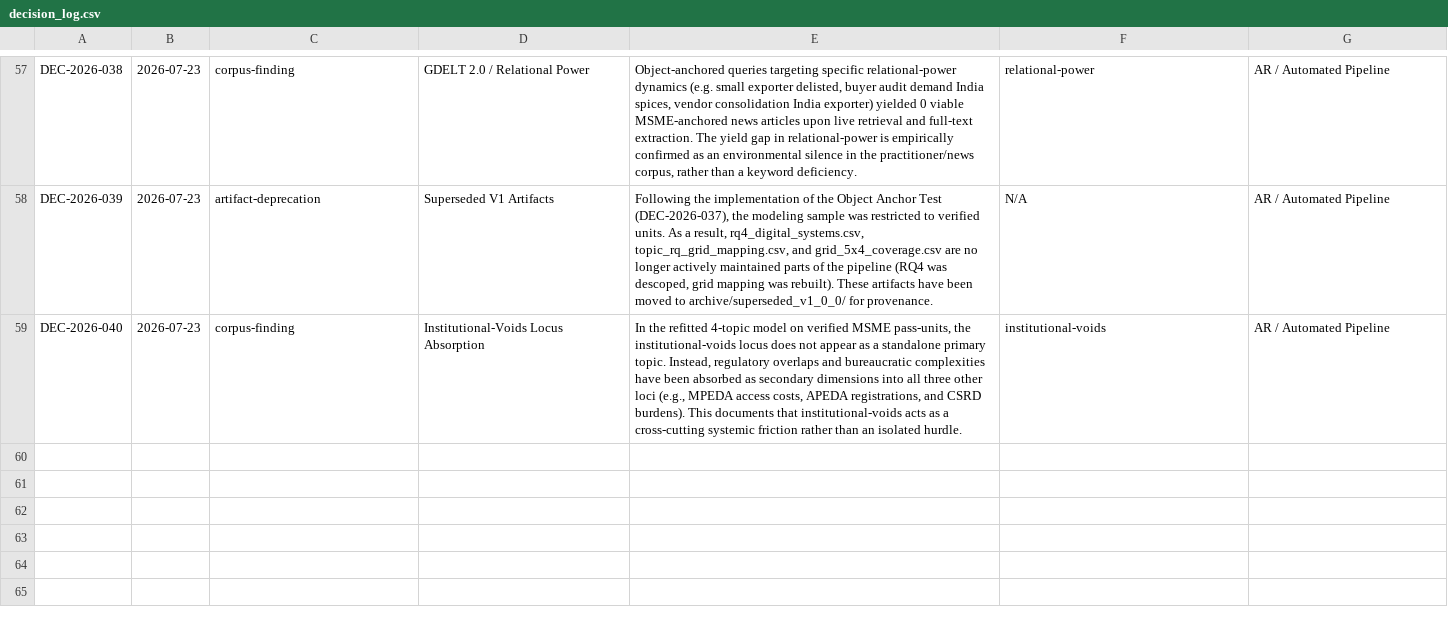
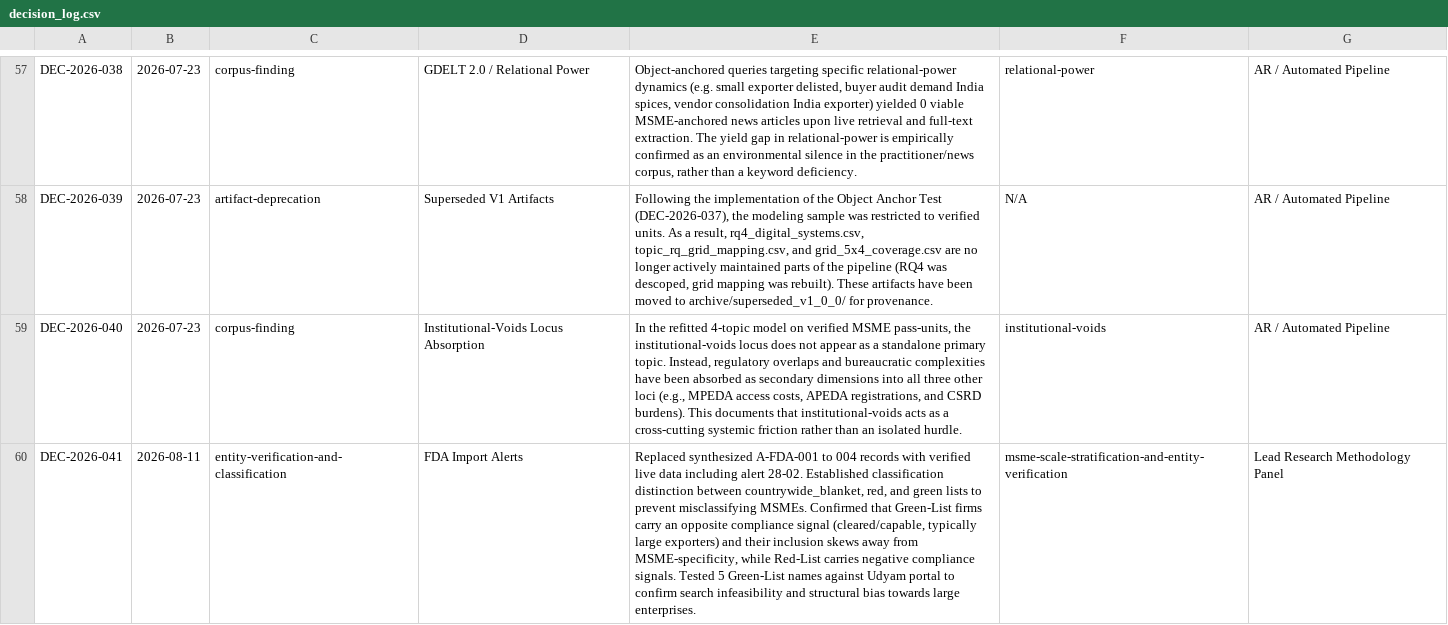
Before and after one commit to ayush-roy-21/agri-food-supplychain, a CSV file: data/decision_log.csv, drawn as a sheet; only a part is shown, gaps mark what is left out; the diff names each change by its address in the sheet, - before the commit and + after, or states it on an @@ line.

Commit message:
The FDA data validated as Indian MSME under UDYAM

```diff
--- a/data/decision_log.csv
+++ b/data/decision_log.csv
+row 60: DEC-2026-041 | 2026-08-11 | entity-verification-and-classification | FDA Import Alerts | Replaced synthesized A-FDA-001 to 004 records with verified live data including alert 28-02. Established classification distinction between countrywide_blanket, red, and green lists to prevent misclassifying MSMEs. Confirmed that Green-List firms carry an opposite compliance signal (cleared/capable, typically large exporters) and their inclusion skews away from MSME-specificity, while Red-List carries negative compliance signals. Tested 5 Green-List names against Udyam portal to confirm search infeasibility and structural bias towards large enterprises. | msme-scale-stratification-and-entity-verification | Lead Research Methodology Panel
```
Also changed, not shown: data/master_registry.csv, 3 other files.
